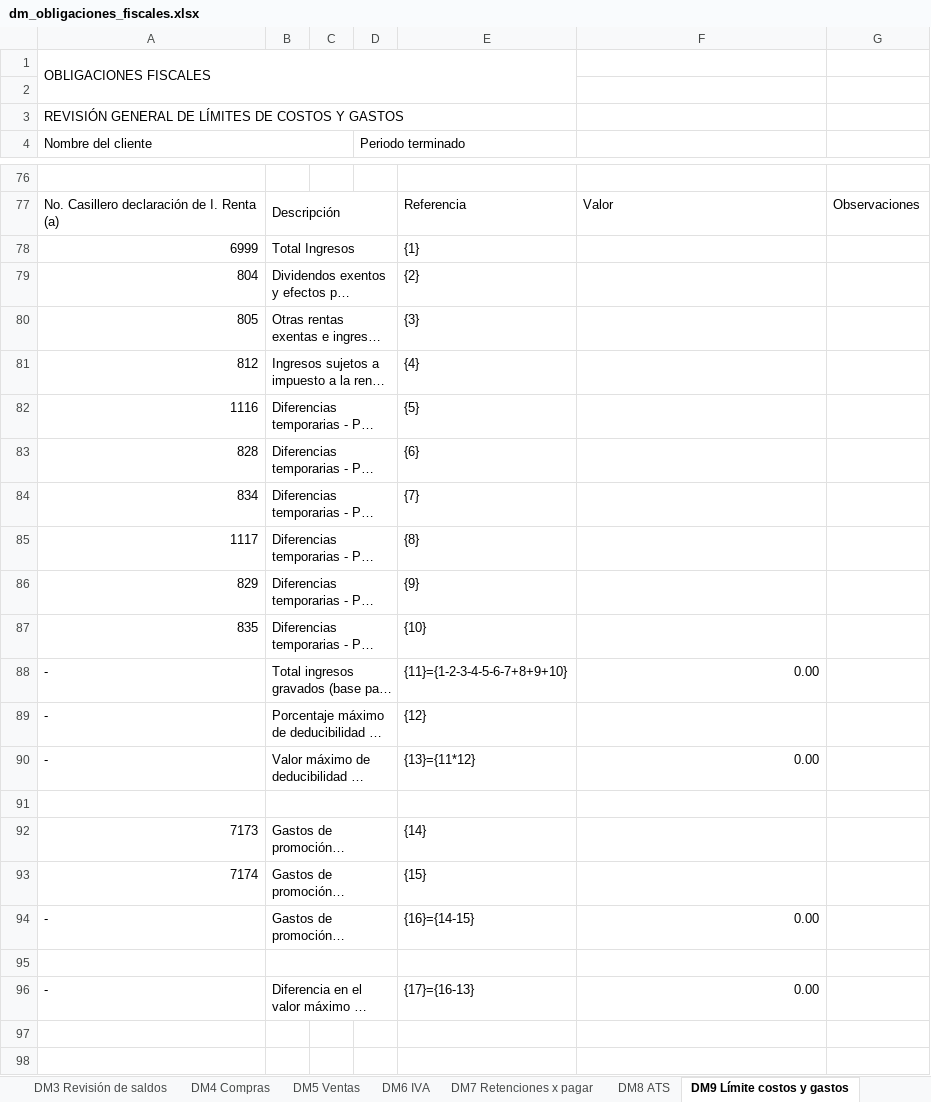
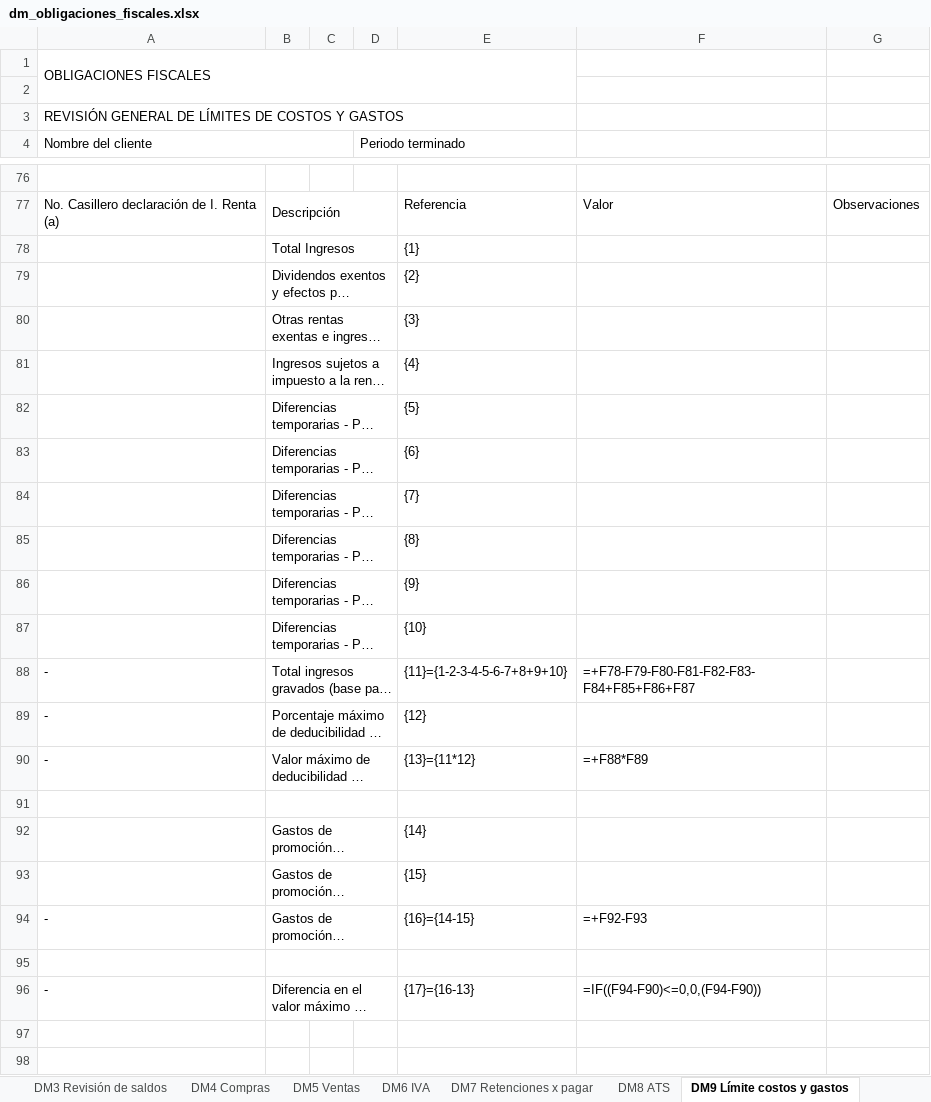
Before and after one commit to jcalupinia/auditbrain-python-runner, an Excel workbook: backend/app/aud/obligaciones_fiscales/templates/dm_obligaciones_fiscales.xlsx, sheet DM9 Límite costos y gastos, drawn as a sheet; only a part is shown, gaps mark what is left out; long unchanged cells end in …; values as stored, in another font and other column widths than the file's, no cell formats; formulas without a stored value are shown as written; charts and pictures not drawn; the diff covers the shown part only; the diff names each change by its address in the sheet, - before the commit and + after, or states it on an @@ line.

```diff
--- a/backend/app/aud/obligaciones_fiscales/templates/dm_obligaciones_fiscales.xlsx (sheet DM9 Límite costos y gastos)
+++ b/backend/app/aud/obligaciones_fiscales/templates/dm_obligaciones_fiscales.xlsx (sheet DM9 Límite costos y gastos)
-A78 (Nombre del cliente): 6999
+A78 (Nombre del cliente): (empty)
-A79 (Nombre del cliente): 804
+A79 (Nombre del cliente): (empty)
-A80 (Nombre del cliente): 805
+A80 (Nombre del cliente): (empty)
-A81 (Nombre del cliente): 812
+A81 (Nombre del cliente): (empty)
-A82 (Nombre del cliente): 1116
+A82 (Nombre del cliente): (empty)
-A83 (Nombre del cliente): 828
+A83 (Nombre del cliente): (empty)
-A84 (Nombre del cliente): 834
+A84 (Nombre del cliente): (empty)
-A85 (Nombre del cliente): 1117
+A85 (Nombre del cliente): (empty)
-A86 (Nombre del cliente): 829
+A86 (Nombre del cliente): (empty)
-A87 (Nombre del cliente): 835
+A87 (Nombre del cliente): (empty)
-F88: 0.00
+F88: =+F78-F79-F80-F81-F82-F83-F84+F85+F86+F87
-F90: 0.00
+F90: =+F88*F89
-A92 (Nombre del cliente): 7173
+A92 (Nombre del cliente): (empty)
-A93 (Nombre del cliente): 7174
+A93 (Nombre del cliente): (empty)
-F94: 0.00
+F94: =+F92-F93
-F96: 0.00
+F96: =IF((F94-F90)<=0,0,(F94-F90))
```
Also changed, not shown: 1 added row, 1 removed row and 28 edited cells elsewhere in this sheet, sheet DM8 ATS, sheet DM7 Retenciones x pagar, sheet DM4 Compras, sheet DM5 Ventas, sheet DM6 IVA, sheet DM2 Cédula Sumaria, 4 more sheets, cell formats, hidden cells, charts or pictures, 2 other files.
